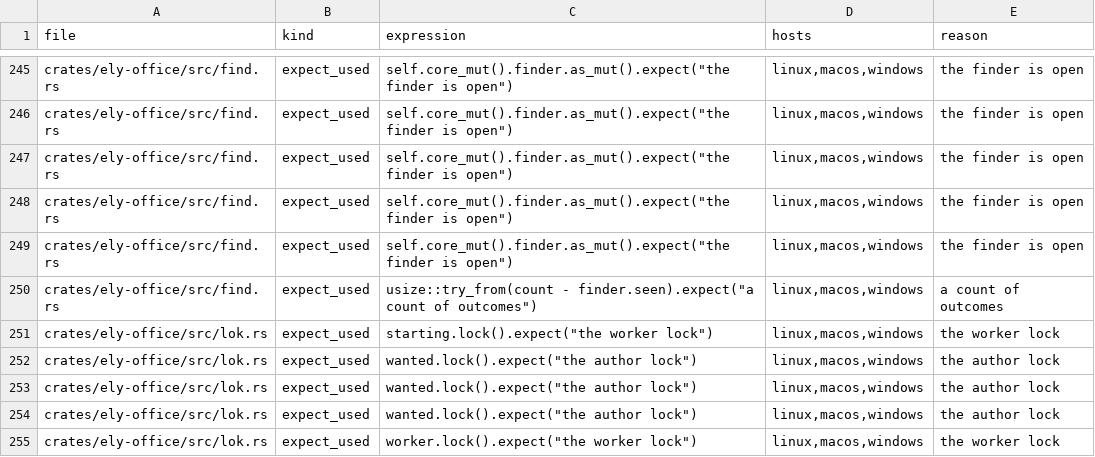
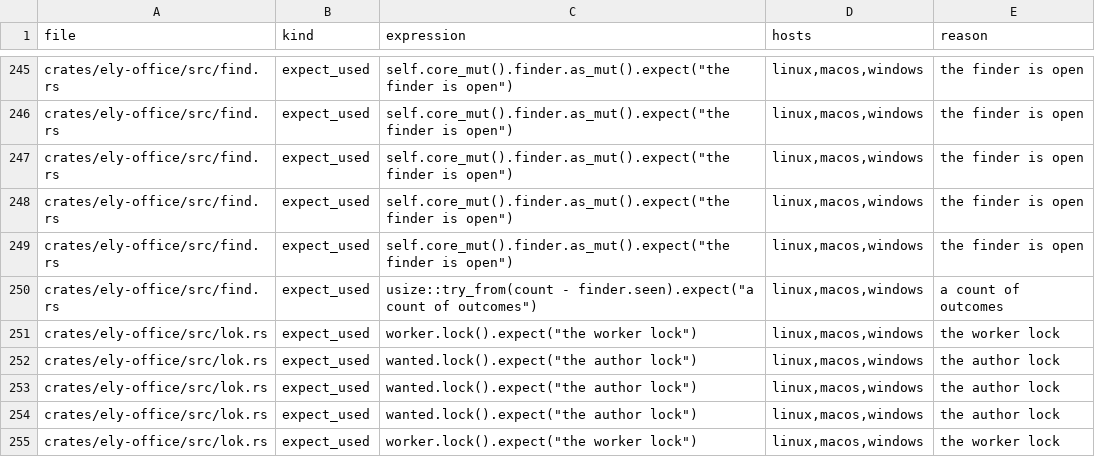
Before and after one commit to ELY-Open-Source/ElyOffice, a TSV file: scripts/panics.tsv, drawn as a sheet; only a part is shown, gaps mark what is left out.

Commit message:
SF.11: the engine is taken before the window opens
Doc, Table and Show take the idle engine right after the single-instance
gate. A thread holds the worker lock for the start check and the first
author name; the window and any load wait behind that lock, never on it.
A queued file goes to the background load before the window task.

Windows medians: Show's first tile 220 ms sooner, Table flat, Doc's
load 100 ms longer (CPU contention inferred, not proven). The final
lock handshake was not re-measured: it adds one thread wake.

```diff
--- a/scripts/panics.tsv
+++ b/scripts/panics.tsv
@@ -250,3 +250,3 @@ crates/ely-office/src/find.rs	expect_used	self.core_mut().finder.as_mut().expect
 crates/ely-office/src/find.rs	expect_used	usize::try_from(count - finder.seen).expect("a count of outcomes")	linux,macos,windows	a count of outcomes
-crates/ely-office/src/lok.rs	expect_used	starting.lock().expect("the worker lock")	linux,macos,windows	the worker lock
+crates/ely-office/src/lok.rs	expect_used	worker.lock().expect("the worker lock")	linux,macos,windows	the worker lock
 crates/ely-office/src/lok.rs	expect_used	wanted.lock().expect("the author lock")	linux,macos,windows	the author lock
```
Also changed, not shown: 17 other files.
